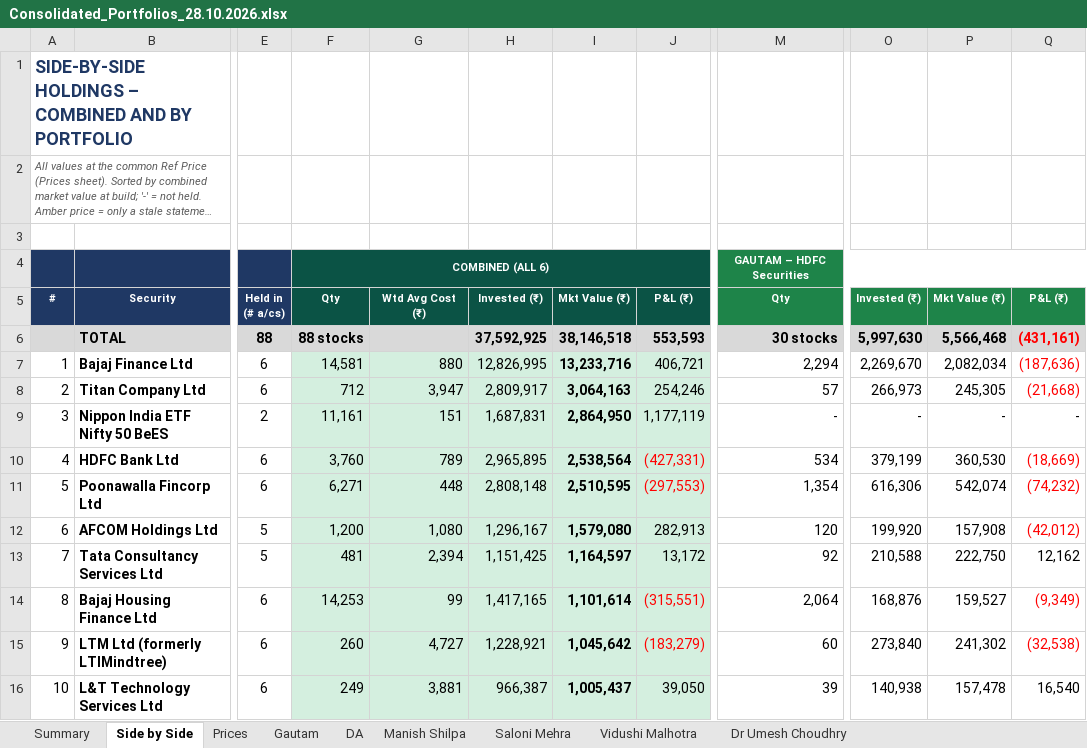
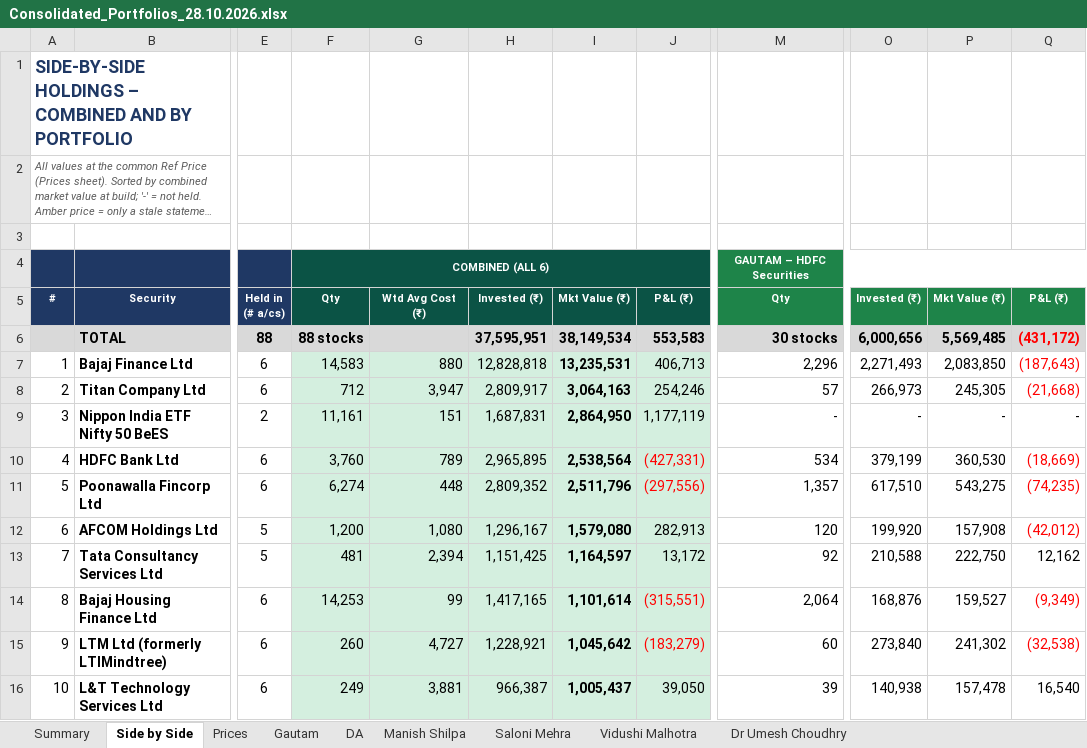
Before and after one commit to adeeparora/Portfolio-Consolidation-, an Excel workbook: Consolidated_Portfolios_28.10.2026.xlsx, sheet Side by Side, drawn as a sheet; only a part is shown, gaps mark what is left out; long unchanged cells end in …; values as stored, in another font and other column widths than the file's, no borders; conditional formats not drawn; the diff names each change by its address in the sheet, - before the commit and + after, or states it on an @@ line.

```diff
--- a/Consolidated_Portfolios_28.10.2026.xlsx (sheet Side by Side)
+++ b/Consolidated_Portfolios_28.10.2026.xlsx (sheet Side by Side)
-H6: 37,592,925
+H6: 37,595,951
-I6: 38,146,518
+I6: 38,149,534
-J6: 553,593
+J6: 553,583
-O6: 5,997,630
+O6: 6,000,656
-P6: 5,566,468
+P6: 5,569,485
-Q6: (431,161)
+Q6: (431,172)
-F7: 14,581
+F7: 14,583
-H7: 12,826,995
+H7: 12,828,818
-I7: 13,233,716
+I7: 13,235,531
-J7: 406,721
+J7: 406,713
-M7: 2,294
+M7: 2,296
-O7: 2,269,670
+O7: 2,271,493
-P7: 2,082,034
+P7: 2,083,850
-Q7: (187,636)
+Q7: (187,643)
-F11: 6,271
+F11: 6,274
-H11: 2,808,148
+H11: 2,809,352
-I11: 2,510,595
+I11: 2,511,796
-J11: (297,553)
+J11: (297,556)
-M11: 1,354
+M11: 1,357
-O11: 616,306
+O11: 617,510
-P11: 542,074
+P11: 543,275
-Q11: (74,232)
+Q11: (74,235)
```
Also changed, not shown: sheet Gautam, sheet Summary, 3 other files.
